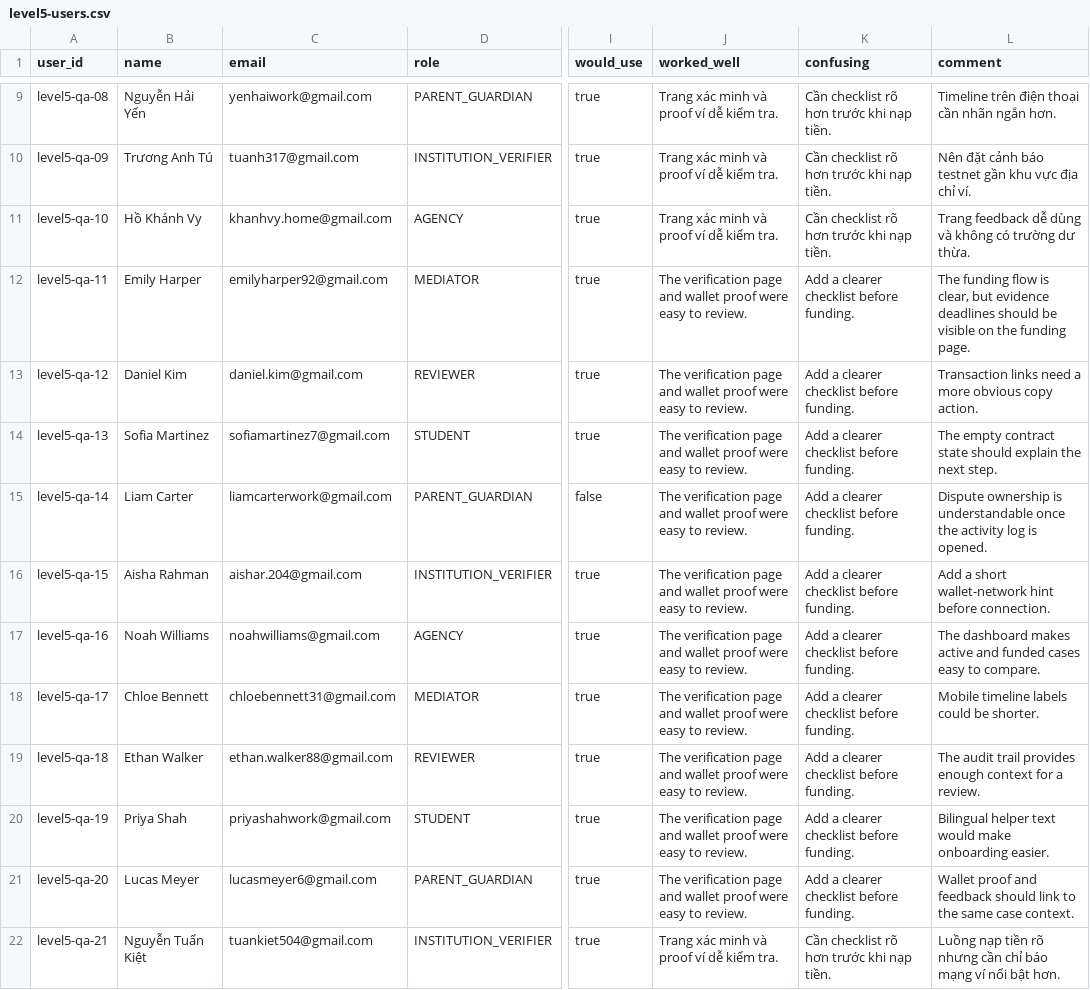
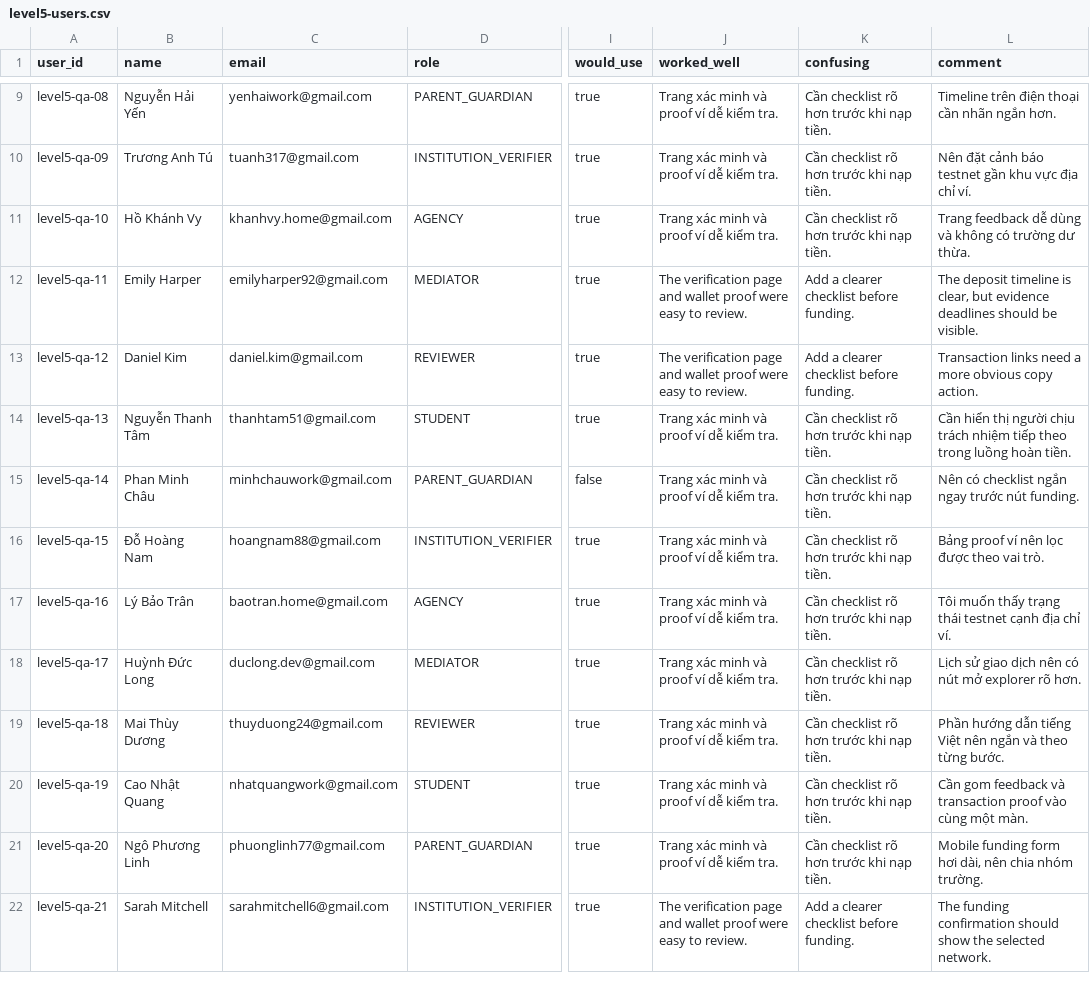
Before and after one commit to kwang2131/StudentStellarShiedv2, a CSV file: docs/level5-users.csv, drawn as a sheet; only a part is shown, gaps mark what is left out; the diff covers the shown part only; the diff names each change by its address in the sheet, - before the commit and + after, or states it on an @@ line.

Commit message:
feat(level5): diversify feedback cohort and align proof

```diff
--- a/docs/level5-users.csv
+++ b/docs/level5-users.csv
-L12 (comment): The funding flow is clear, but evidence deadlines should be visible on the funding page.
+L12 (comment): The deposit timeline is clear, but evidence deadlines should be visible.
-B14 (name): Sofia Martinez
+B14 (name): Nguyễn Thanh Tâm
-C14 (email): sofiamartinez7@gmail.com
+C14 (email): thanhtam51@gmail.com
-J14:J21 (worked_well): The verification page and wallet proof were easy to review.
+J14:J21 (worked_well): Trang xác minh và proof ví dễ kiểm tra.
-K14:K21 (confusing): Add a clearer checklist before funding.
+K14:K21 (confusing): Cần checklist rõ hơn trước khi nạp tiền.
-L14 (comment): The empty contract state should explain the next step.
+L14 (comment): Cần hiển thị người chịu trách nhiệm tiếp theo trong luồng hoàn tiền.
-B15 (name): Liam Carter
+B15 (name): Phan Minh Châu
-C15 (email): liamcarterwork@gmail.com
+C15 (email): minhchauwork@gmail.com
-L15 (comment): Dispute ownership is understandable once the activity log is opened.
+L15 (comment): Nên có checklist ngắn ngay trước nút funding.
-B16 (name): Aisha Rahman
+B16 (name): Đỗ Hoàng Nam
-C16 (email): aishar.204@gmail.com
+C16 (email): hoangnam88@gmail.com
-L16 (comment): Add a short wallet-network hint before connection.
+L16 (comment): Bảng proof ví nên lọc được theo vai trò.
-B17 (name): Noah Williams
+B17 (name): Lý Bảo Trân
-C17 (email): noahwilliams@gmail.com
+C17 (email): baotran.home@gmail.com
-L17 (comment): The dashboard makes active and funded cases easy to compare.
+L17 (comment): Tôi muốn thấy trạng thái testnet cạnh địa chỉ ví.
-B18 (name): Chloe Bennett
+B18 (name): Huỳnh Đức Long
-C18 (email): chloebennett31@gmail.com
+C18 (email): duclong.dev@gmail.com
-L18 (comment): Mobile timeline labels could be shorter.
+L18 (comment): Lịch sử giao dịch nên có nút mở explorer rõ hơn.
-B19 (name): Ethan Walker
+B19 (name): Mai Thùy Dương
-C19 (email): ethan.walker88@gmail.com
+C19 (email): thuyduong24@gmail.com
-L19 (comment): The audit trail provides enough context for a review.
+L19 (comment): Phần hướng dẫn tiếng Việt nên ngắn và theo từng bước.
-B20 (name): Priya Shah
+B20 (name): Cao Nhật Quang
-C20 (email): priyashahwork@gmail.com
+C20 (email): nhatquangwork@gmail.com
-L20 (comment): Bilingual helper text would make onboarding easier.
+L20 (comment): Cần gom feedback và transaction proof vào cùng một màn.
-B21 (name): Lucas Meyer
+B21 (name): Ngô Phương Linh
-C21 (email): lucasmeyer6@gmail.com
+C21 (email): phuonglinh77@gmail.com
-L21 (comment): Wallet proof and feedback should link to the same case context.
+L21 (comment): Mobile funding form hơi dài, nên chia nhóm trường.
-B22 (name): Nguyễn Tuấn Kiệt
+B22 (name): Sarah Mitchell
-C22 (email): tuankiet504@gmail.com
+C22 (email): sarahmitchell6@gmail.com
-J22 (worked_well): Trang xác minh và proof ví dễ kiểm tra.
+J22 (worked_well): The verification page and wallet proof were easy to review.
-K22 (confusing): Cần checklist rõ hơn trước khi nạp tiền.
+K22 (confusing): Add a clearer checklist before funding.
-L22 (comment): Luồng nạp tiền rõ nhưng cần chỉ báo mạng ví nổi bật hơn.
+L22 (comment): The funding confirmation should show the selected network.
```
Also changed, not shown: 67 edited cells elsewhere in this file, 10 other files.
